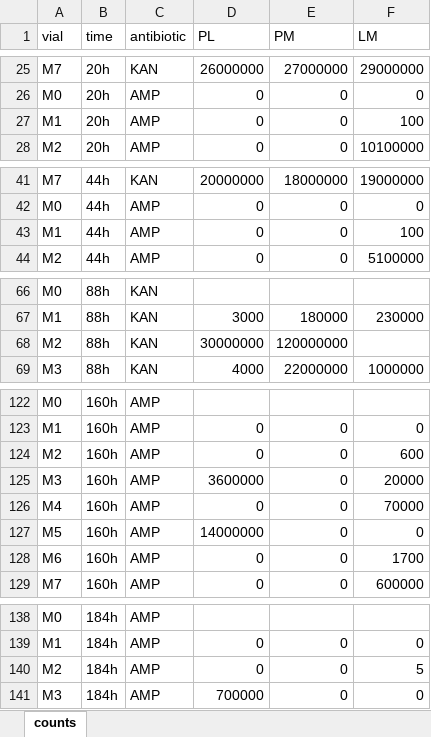
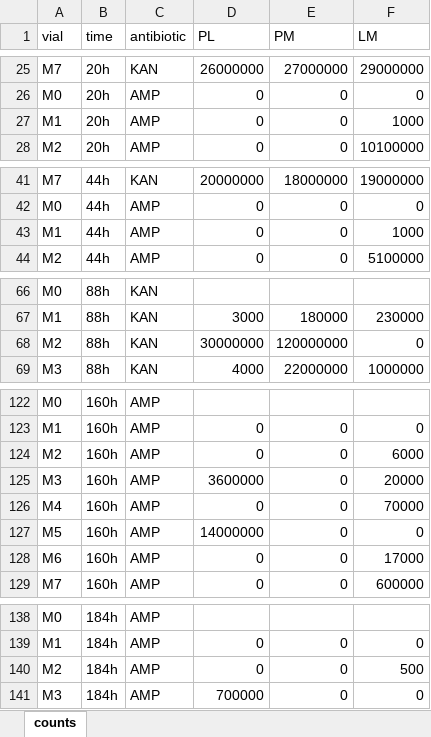
Before and after one commit to microbial-pangenomes-lab/2026_tricomm, an Excel workbook: data/pOXA48/rep1/counts.xlsx, sheet counts, drawn as a sheet; only a part is shown, gaps mark what is left out; values as stored, in another font and other column widths than the file's, no borders; the diff names each change by its address in the sheet, - before the commit and + after, or states it on an @@ line.

Commit message:
slight data update

```diff
--- a/data/pOXA48/rep1/counts.xlsx (sheet counts)
+++ b/data/pOXA48/rep1/counts.xlsx (sheet counts)
-F27 (LM): 100
+F27 (LM): 1000
-F43 (LM): 100
+F43 (LM): 1000
-F68 (LM): (empty)
+F68 (LM): 0
-F124 (LM): 600
+F124 (LM): 6000
-F128 (LM): 1700
+F128 (LM): 17000
-F140 (LM): 5
+F140 (LM): 500
```
Also changed, not shown: formulas that keep their value, 1 other file.
